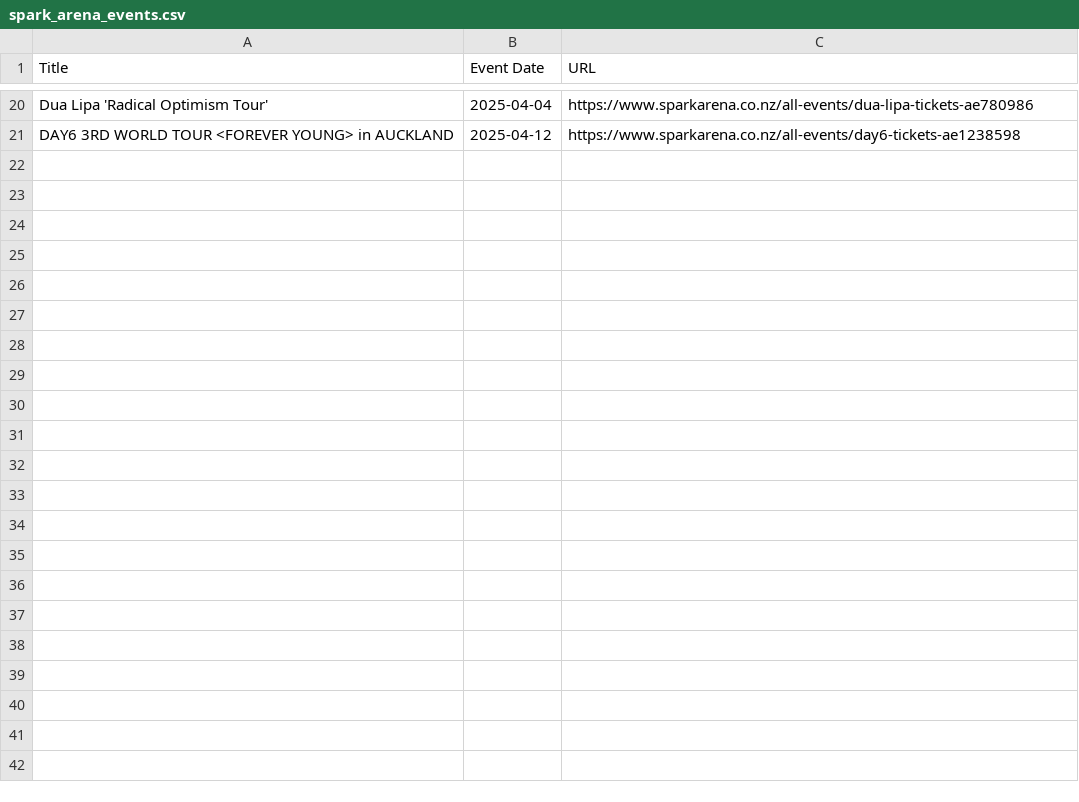
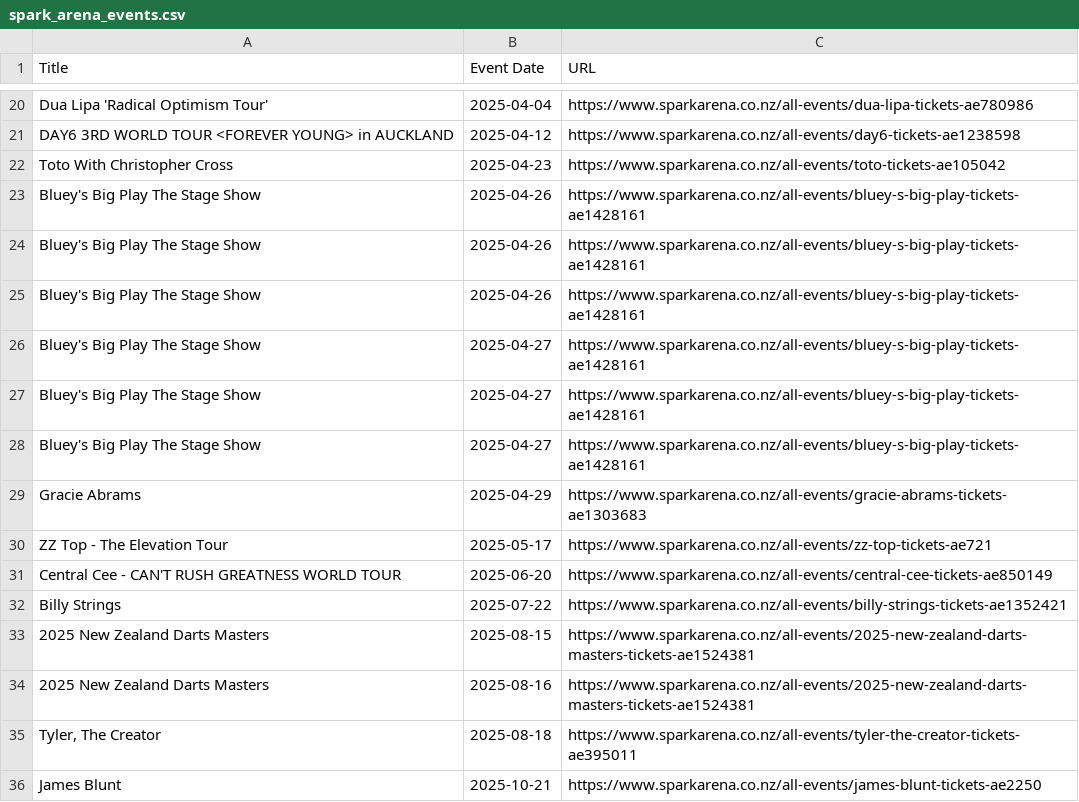
Before and after one commit to oussemabenhassena5/EventSync-Scraper, a CSV file: data/spark_arena_events.csv, drawn as a sheet; only a part is shown, gaps mark what is left out; the diff names each change by its address in the sheet, - before the commit and + after, or states it on an @@ line.

```diff
--- a/data/spark_arena_events.csv
+++ b/data/spark_arena_events.csv
+row 22: Toto With Christopher Cross | 2025-04-23 | https://www.sparkarena.co.nz/all-events/toto-tickets-ae105042
+row 23: Bluey's Big Play The Stage Show | 2025-04-26 | https://www.sparkarena.co.nz/all-events/bluey-s-big-play-tickets-ae1428161
+row 24: Bluey's Big Play The Stage Show | 2025-04-26 | https://www.sparkarena.co.nz/all-events/bluey-s-big-play-tickets-ae1428161
+row 25: Bluey's Big Play The Stage Show | 2025-04-26 | https://www.sparkarena.co.nz/all-events/bluey-s-big-play-tickets-ae1428161
+row 26: Bluey's Big Play The Stage Show | 2025-04-27 | https://www.sparkarena.co.nz/all-events/bluey-s-big-play-tickets-ae1428161
+row 27: Bluey's Big Play The Stage Show | 2025-04-27 | https://www.sparkarena.co.nz/all-events/bluey-s-big-play-tickets-ae1428161
+row 28: Bluey's Big Play The Stage Show | 2025-04-27 | https://www.sparkarena.co.nz/all-events/bluey-s-big-play-tickets-ae1428161
+row 29: Gracie Abrams | 2025-04-29 | https://www.sparkarena.co.nz/all-events/gracie-abrams-tickets-ae1303683
+row 30: ZZ Top - The Elevation Tour | 2025-05-17 | https://www.sparkarena.co.nz/all-events/zz-top-tickets-ae721
+row 31: Central Cee - CAN'T RUSH GREATNESS WORLD TOUR | 2025-06-20 | https://www.sparkarena.co.nz/all-events/central-cee-tickets-ae850149
+row 32: Billy Strings | 2025-07-22 | https://www.sparkarena.co.nz/all-events/billy-strings-tickets-ae1352421
+row 33: 2025 New Zealand Darts Masters | 2025-08-15 | https://www.sparkarena.co.nz/all-events/2025-new-zealand-darts-masters-tickets-ae1524381
+row 34: 2025 New Zealand Darts Masters | 2025-08-16 | https://www.sparkarena.co.nz/all-events/2025-new-zealand-darts-masters-tickets-ae1524381
+row 35: Tyler, The Creator | 2025-08-18 | https://www.sparkarena.co.nz/all-events/tyler-the-creator-tickets-ae395011
+row 36: James Blunt | 2025-10-21 | https://www.sparkarena.co.nz/all-events/james-blunt-tickets-ae2250
```
Also changed, not shown: 1 other file.
